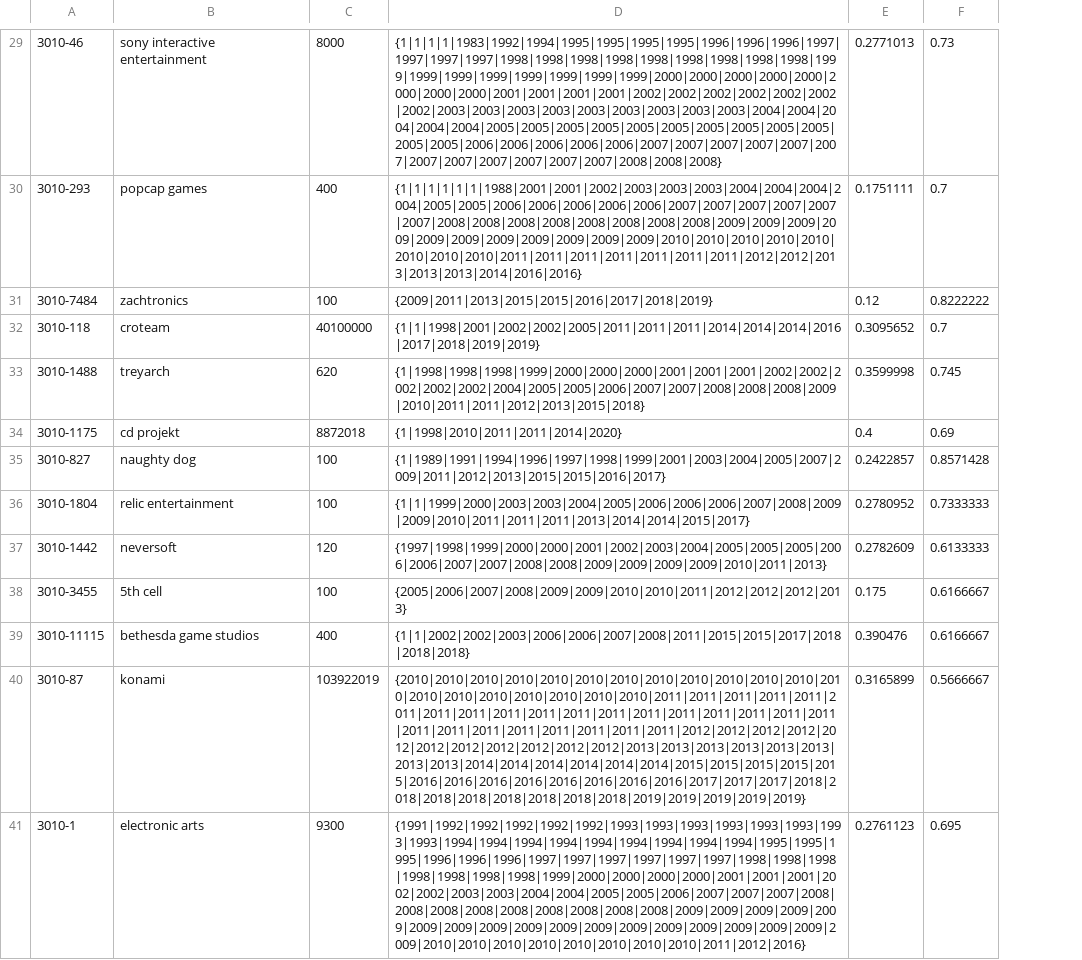
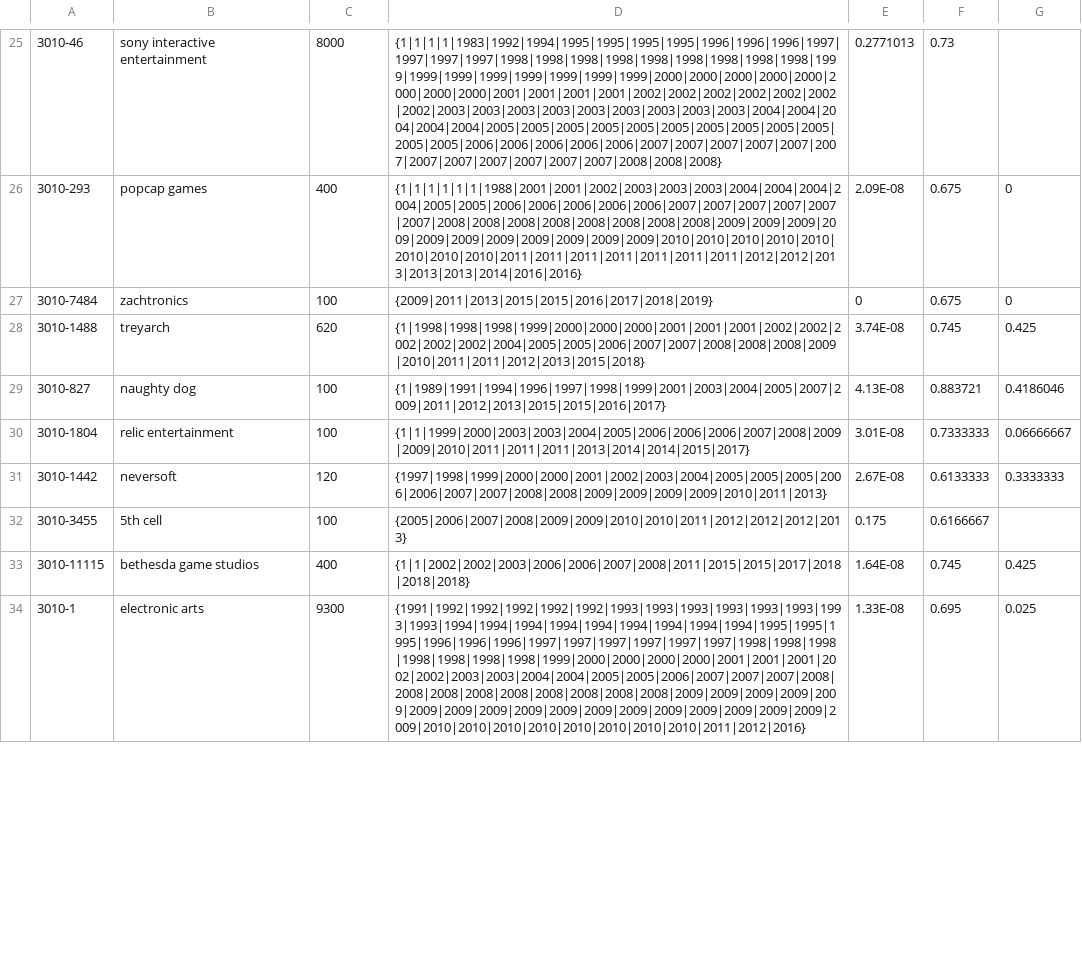
Before and after one commit to JamesEConnor/GameStudioScorer, a CSV file: GameStudioScorer/bin/Debug/cache.csv, drawn as a sheet; only a part is shown, gaps mark what is left out; removed rows and columns are numbered as before the commit, all else as after; the diff covers the shown part only; the diff names each change by its address in the sheet, - before the commit and + after, or states it on an @@ line.

```diff
--- a/GameStudioScorer/bin/Debug/cache.csv
+++ b/GameStudioScorer/bin/Debug/cache.csv
-column E, rows 29-31: 0.2771013 | 0.1751111 | 0.12; row 33: 0.3599998; rows 35-39: 0.2422857 | 0.2780952 | 0.2782609 | 0.175 | 0.390476; row 41: 0.2761123
+column E, rows 25-34: 0.2771013 | 2.09E-08 | 0 | 3.74E-08 | 4.13E-08 | 3.01E-08 | 2.67E-08 | 0.175 | 1.64E-08 | 1.33E-08
+column G, rows 26-34: 0 | 0 | 0.425 | 0.4186046 | 0.06666667 | 0.3333333 |  | 0.425 | 0.025
-F26: 0.7
+F26: 0.675
-F27: 0.8222222
+F27: 0.675
-row 32: 3010-118 | croteam | 40100000 | {1|1|1998|2001|2002|2002|2005|2011|2011|2011|2014|2014|2014|2016|2017|2018|2019|2019} | 0.3095652 | 0.7
-row 34: 3010-1175 | cd projekt | 8872018 | {1|1998|2010|2011|2011|2014|2020} | 0.4 | 0.69
-F29: 0.8571428
+F29: 0.883721
-F33: 0.6166667
+F33: 0.745
-row 40: 3010-87 | konami | 103922019 | {2010|2010|2010|2010|2010|2010|2010|2010|2010|2010|2010|2010|2010|2010|2010|2010|2010|2010|2010|2010|2011|2011|2011|2011|2011|2011|2011|2011|2011|2011|2011|2011|2011|2011|2011|2011|2011|2011|2011|2011|2011|2011|2011|2011|2011|2011|2012|2012|2012|2012|2012|2012|2012|2012|2012|2012|2012|2013|2013|2013|2013|2013|2013|2013|2013|2014|2014|2014|2014|2014|2014|2015|2015|2015|2015|2015|2016|2016|2016|2016|2016|2016|2016|2016|2017|2017|2017|2018|2018|2018|2018|2018|2018|2018|2018|2019|2019|2019|2019|2019} | 0.3165899 | 0.5666667
```
Also changed, not shown: 14 added rows, 6 removed rows and 26 edited cells elsewhere in this file, 37 other files.
